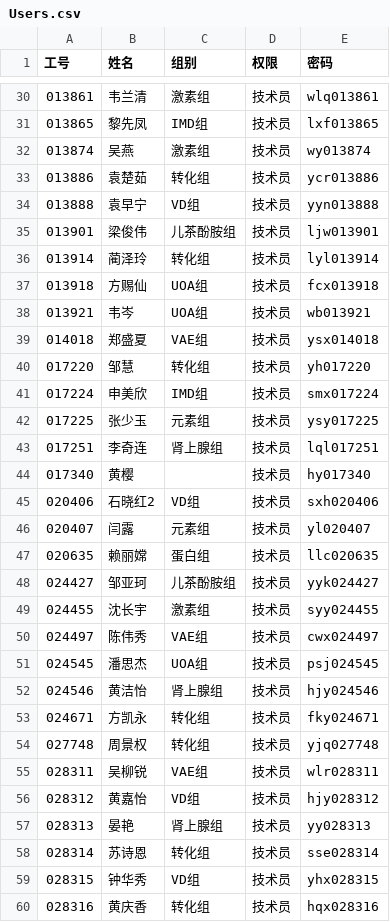
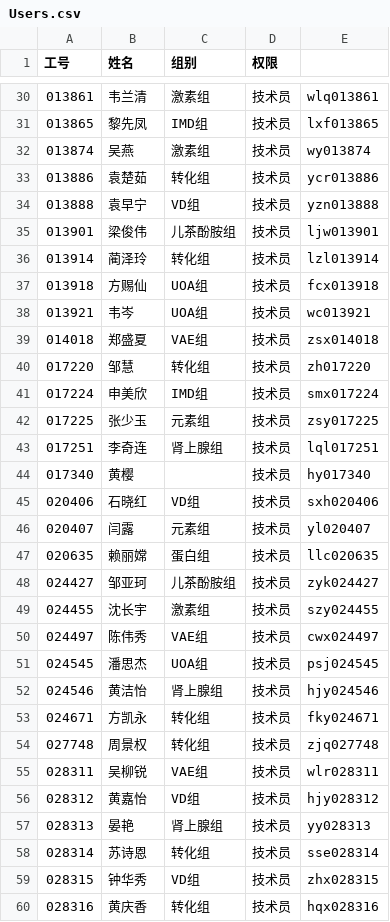
Before and after one commit to mayhjx/EquipmentManagementSystem, a CSV file: wwwroot/Users.csv, drawn as a sheet; only a part is shown, gaps mark what is left out; the diff covers the shown part only.

Commit message:
更新密码，使用网上找的生成姓名首字母的宏有问题，蔡姓生成b

```diff
--- a/wwwroot/Users.csv
+++ b/wwwroot/Users.csv
@@ -1 +1 @@
-工号,姓名,组别,权限,密码
+工号,姓名,组别,权限,
@@ -33,18 +33,18 @@
 013886,袁楚茹,转化组,技术员,ycr013886
-013888,袁早宁,VD组,技术员,yyn013888
+013888,袁早宁,VD组,技术员,yzn013888
 013901,梁俊伟,儿茶酚胺组,技术员,ljw013901
-013914,蔺泽玲,转化组,技术员,lyl013914
+013914,蔺泽玲,转化组,技术员,lzl013914
 013918,方赐仙,UOA组,技术员,fcx013918
-013921,韦岑,UOA组,技术员,wb013921
-014018,郑盛夏,VAE组,技术员,ysx014018
-017220,邹慧,转化组,技术员,yh017220
+013921,韦岑,UOA组,技术员,wc013921
+014018,郑盛夏,VAE组,技术员,zsx014018
+017220,邹慧,转化组,技术员,zh017220
 017224,申美欣,IMD组,技术员,smx017224
-017225,张少玉,元素组,技术员,ysy017225
+017225,张少玉,元素组,技术员,zsy017225
 017251,李奇连,肾上腺组,技术员,lql017251
 017340,黄樱,,技术员,hy017340
-020406,石晓红2,VD组,技术员,sxh020406
+020406,石晓红,VD组,技术员,sxh020406
 020407,闫露,元素组,技术员,yl020407
 020635,赖丽嫦,蛋白组,技术员,llc020635
-024427,邹亚珂,儿茶酚胺组,技术员,yyk024427
-024455,沈长宇,激素组,技术员,syy024455
+024427,邹亚珂,儿茶酚胺组,技术员,zyk024427
+024455,沈长宇,激素组,技术员,szy024455
 024497,陈伟秀,VAE组,技术员,cwx024497
@@ -53,3 +53,3 @@
 024671,方凯永,转化组,技术员,fky024671
-027748,周景权,转化组,技术员,yjq027748
+027748,周景权,转化组,技术员,zjq027748
 028311,吴柳锐,VAE组,技术员,wlr028311
@@ -58,3 +58,3 @@
 028314,苏诗恩,转化组,技术员,sse028314
-028315,钟华秀,VD组,技术员,yhx028315
+028315,钟华秀,VD组,技术员,zhx028315
 028316,黄庆香,转化组,技术员,hqx028316
```
Also changed, not shown: 16 edited cells elsewhere in this file.
